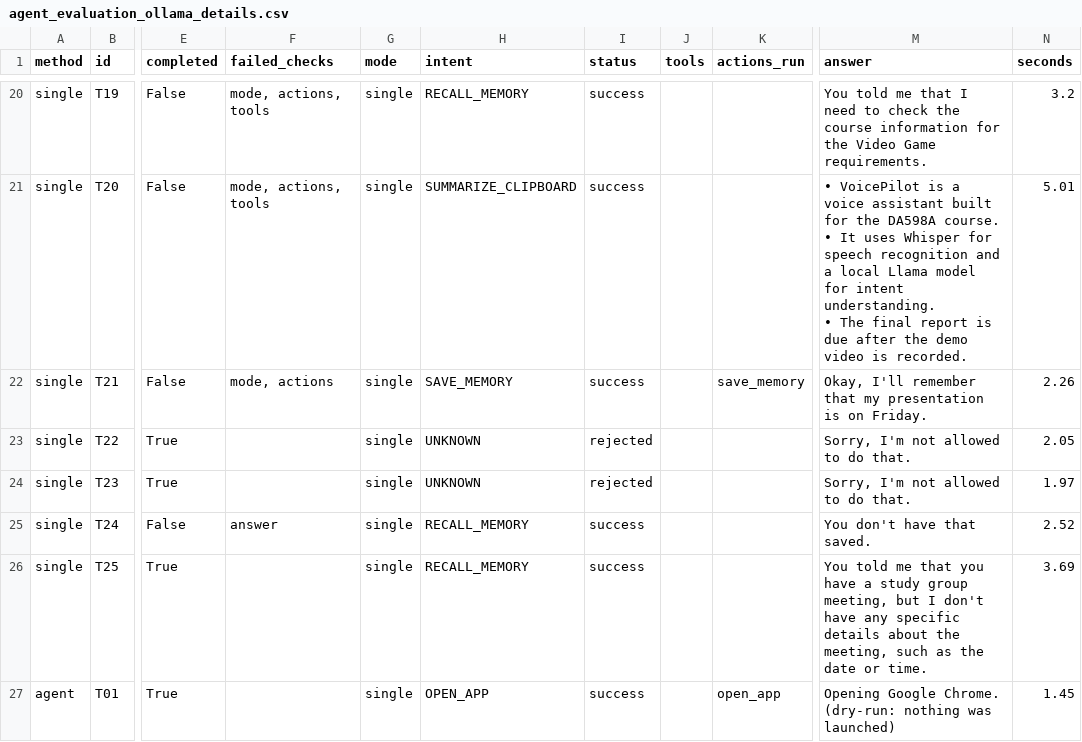
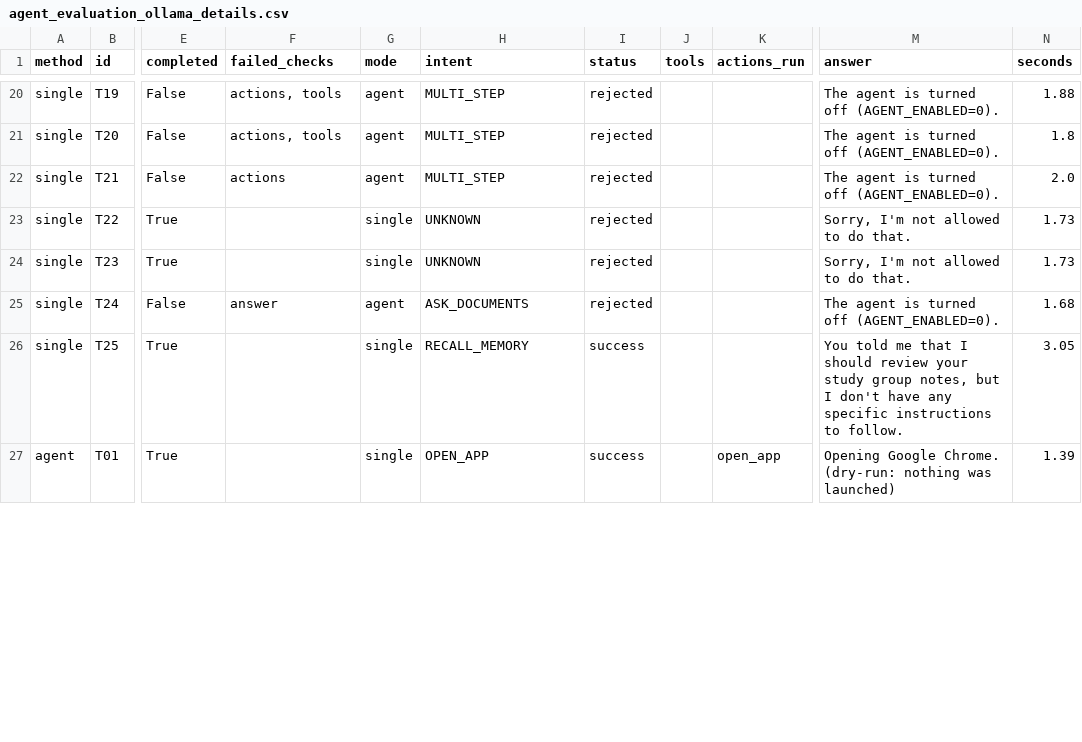
Before and after one commit to Richmondbh/VoicePilot, a CSV file: results/agent_evaluation_ollama_details.csv, drawn as a sheet; only a part is shown, gaps mark what is left out; ↵ is a line break in a cell; the diff covers the shown part only; the diff names each change by its address in the sheet, - before the commit and + after, or states it on an @@ line.

```diff
--- a/results/agent_evaluation_ollama_details.csv
+++ b/results/agent_evaluation_ollama_details.csv
-F20:F21 (failed_checks): mode, actions, tools
+F20:F21 (failed_checks): actions, tools
-G20:G22 (mode): single
+G20:G22 (mode): agent
-H20 (intent): RECALL_MEMORY
+H20 (intent): MULTI_STEP
-I20:I22 (status): success
+I20:I22 (status): rejected
-M20 (answer): You told me that I need to check the course information for the Video Game requirements.
+M20 (answer): The agent is turned off (AGENT_ENABLED=0).
-N20 (seconds): 3.2
+N20 (seconds): 1.88
-H21 (intent): SUMMARIZE_CLIPBOARD
+H21 (intent): MULTI_STEP
-M21 (answer): • VoicePilot is a voice assistant built for the DA598A course. ↵ • It uses Whisper for speech recognition and a local Llama model for intent understanding. ↵ • The final report is due after the demo video is recorded.
+M21 (answer): The agent is turned off (AGENT_ENABLED=0).
-N21 (seconds): 5.01
+N21 (seconds): 1.8
-F22 (failed_checks): mode, actions
+F22 (failed_checks): actions
-H22 (intent): SAVE_MEMORY
+H22 (intent): MULTI_STEP
-K22 (actions_run): save_memory
+K22 (actions_run): (empty)
-M22 (answer): Okay, I'll remember that my presentation is on Friday.
+M22 (answer): The agent is turned off (AGENT_ENABLED=0).
-N22 (seconds): 2.26
+N22 (seconds): 2.0
-N23 (seconds): 2.05
+N23 (seconds): 1.73
-N24 (seconds): 1.97
+N24 (seconds): 1.73
-G25 (mode): single
+G25 (mode): agent
-H25 (intent): RECALL_MEMORY
+H25 (intent): ASK_DOCUMENTS
-I25 (status): success
+I25 (status): rejected
-M25 (answer): You don't have that saved.
+M25 (answer): The agent is turned off (AGENT_ENABLED=0).
-N25 (seconds): 2.52
+N25 (seconds): 1.68
-M26 (answer): …me that you have a study group meeting, but I don't have any specific details about the meeting, such as the date or time.
+M26 (answer): …me that I should review your study group notes, but I don't have any specific instructions to follow.
-N26 (seconds): 3.69
+N26 (seconds): 3.05
-N27 (seconds): 1.45
+N27 (seconds): 1.39
```
Also changed, not shown: 80 edited cells elsewhere in this file, data/processed/dataset_clean.csv, data/processed/test.csv, 24 other files.
